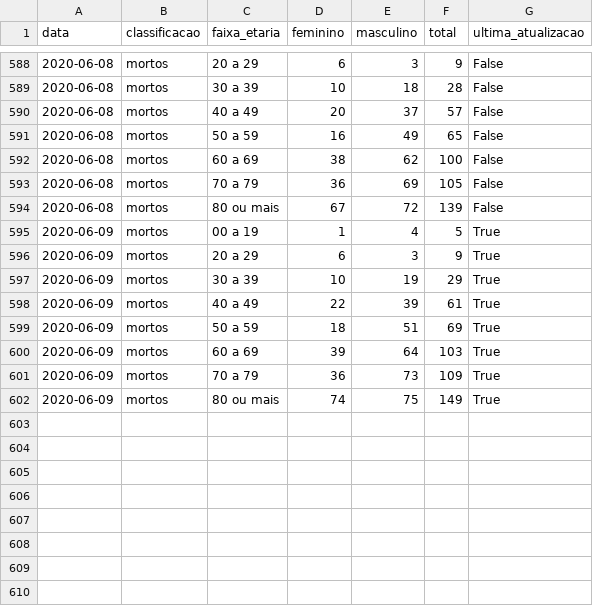
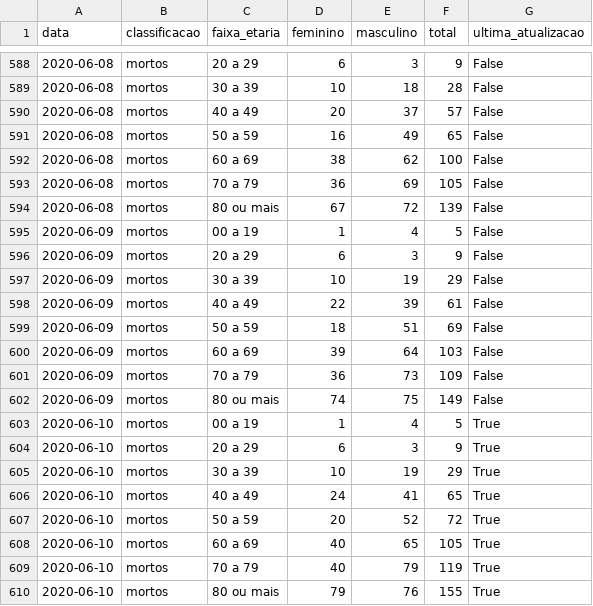
Before and after one commit to covid19pb/covid19pb.github.io, a CSV file: data/dados_pb_covid19_boletim_FaixaEtaria.csv, drawn as a sheet; only a part is shown, gaps mark what is left out.

```diff
--- a/data/dados_pb_covid19_boletim_FaixaEtaria.csv
+++ b/data/dados_pb_covid19_boletim_FaixaEtaria.csv
@@ -594,9 +594,17 @@ data,classificacao,faixa_etaria,feminino,masculino,total,ultima_atualizacao
 2020-06-08,mortos,80 ou mais,67,72,139,False
-2020-06-09,mortos,00 a 19,1,4,5,True
-2020-06-09,mortos,20 a 29,6,3,9,True
-2020-06-09,mortos,30 a 39,10,19,29,True
-2020-06-09,mortos,40 a 49,22,39,61,True
-2020-06-09,mortos,50 a 59,18,51,69,True
-2020-06-09,mortos,60 a 69,39,64,103,True
-2020-06-09,mortos,70 a 79,36,73,109,True
-2020-06-09,mortos,80 ou mais,74,75,149,True
+2020-06-09,mortos,00 a 19,1,4,5,False
+2020-06-09,mortos,20 a 29,6,3,9,False
+2020-06-09,mortos,30 a 39,10,19,29,False
+2020-06-09,mortos,40 a 49,22,39,61,False
+2020-06-09,mortos,50 a 59,18,51,69,False
+2020-06-09,mortos,60 a 69,39,64,103,False
+2020-06-09,mortos,70 a 79,36,73,109,False
+2020-06-09,mortos,80 ou mais,74,75,149,False
+2020-06-10,mortos,00 a 19,1,4,5,True
+2020-06-10,mortos,20 a 29,6,3,9,True
+2020-06-10,mortos,30 a 39,10,19,29,True
+2020-06-10,mortos,40 a 49,24,41,65,True
+2020-06-10,mortos,50 a 59,20,52,72,True
+2020-06-10,mortos,60 a 69,40,65,105,True
+2020-06-10,mortos,70 a 79,40,79,119,True
+2020-06-10,mortos,80 ou mais,79,76,155,True
```
Also changed, not shown: data/dados_pb_covid19_casosPorCidade.csv, data/dados_pb_covid19_casosPorData.csv, 9 other files.
